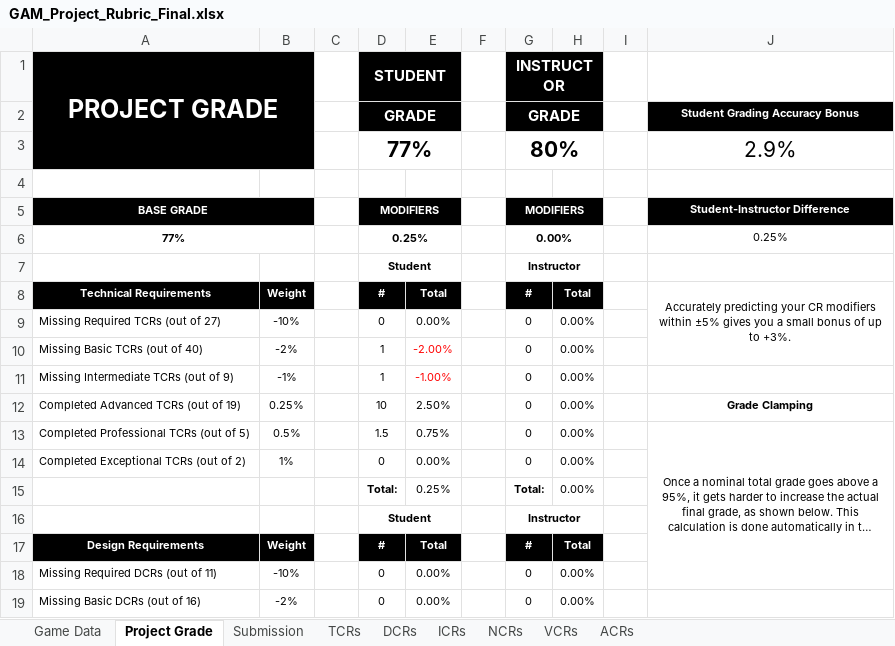
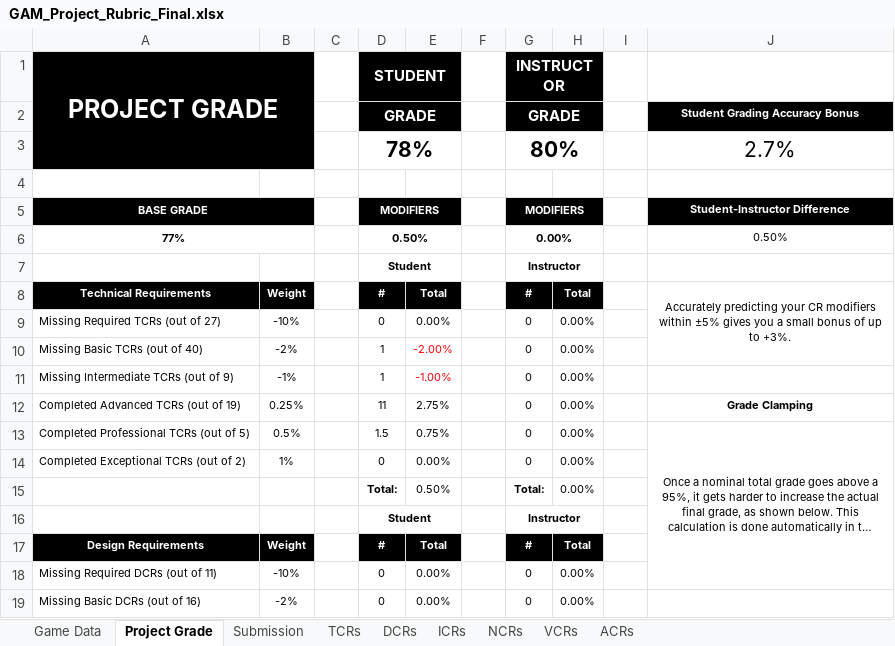
Before and after one commit to Troy8878/RougeBot, an Excel workbook: Rubric/GAM_Project_Rubric_Final.xlsx, sheet Project Grade, drawn as a sheet; only a part is shown; long unchanged cells end in …; values as stored, in another font and other column widths than the file's, no borders; removed rows and columns are numbered as before the commit, all else as after; the diff names each change by its address in the sheet, - before the commit and + after, or states it on an @@ line.

Commit message:
rubric

```diff
--- a/Rubric/GAM_Project_Rubric_Final.xlsx (sheet Project Grade)
+++ b/Rubric/GAM_Project_Rubric_Final.xlsx (sheet Project Grade)
-row 3:  |  |  | 77% |  |  | 80% |  |  | 2.9%
+row 3:  |  |  | 78% |  |  | 80% |  |  | 2.7%
-D6: 0.25%
+D6: 0.50%
-J6: 0.25%
+J6: 0.50%
-D12: 10
+D12: 11
-E12: 2.50%
+E12: 2.75%
-E15: 0.25%
+E15: 0.50%
```
Also changed, not shown: sheet TCRs.
